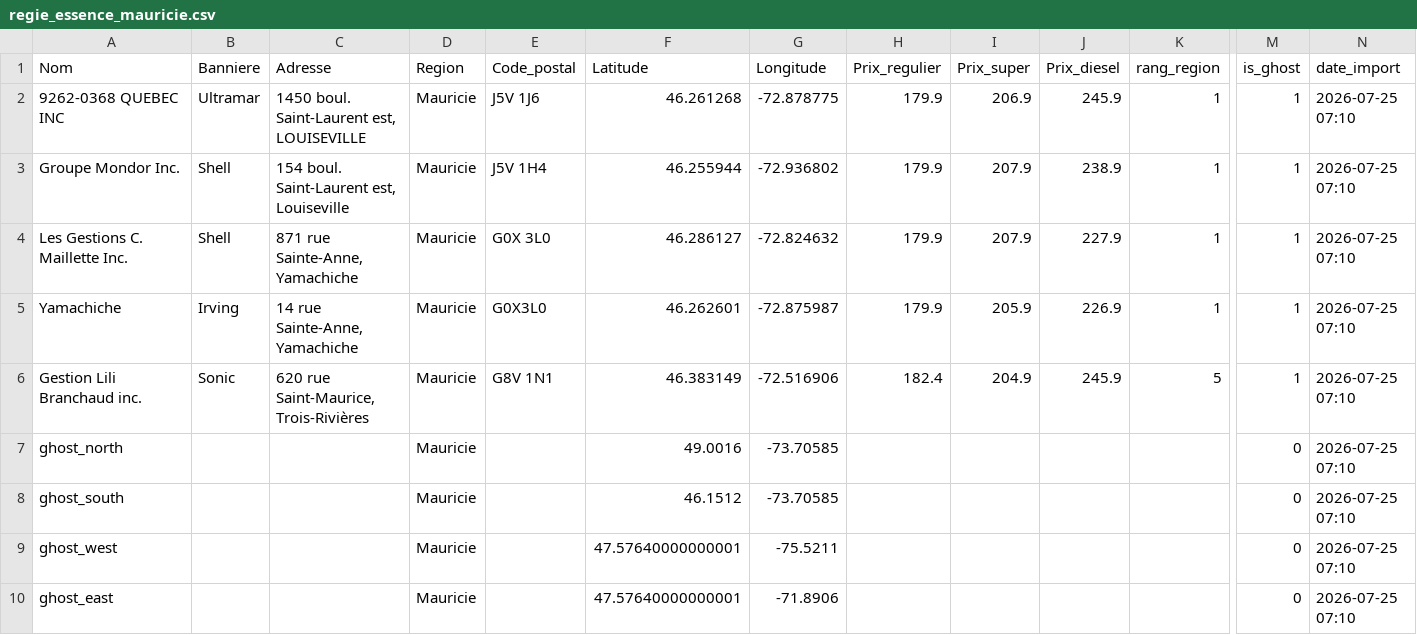
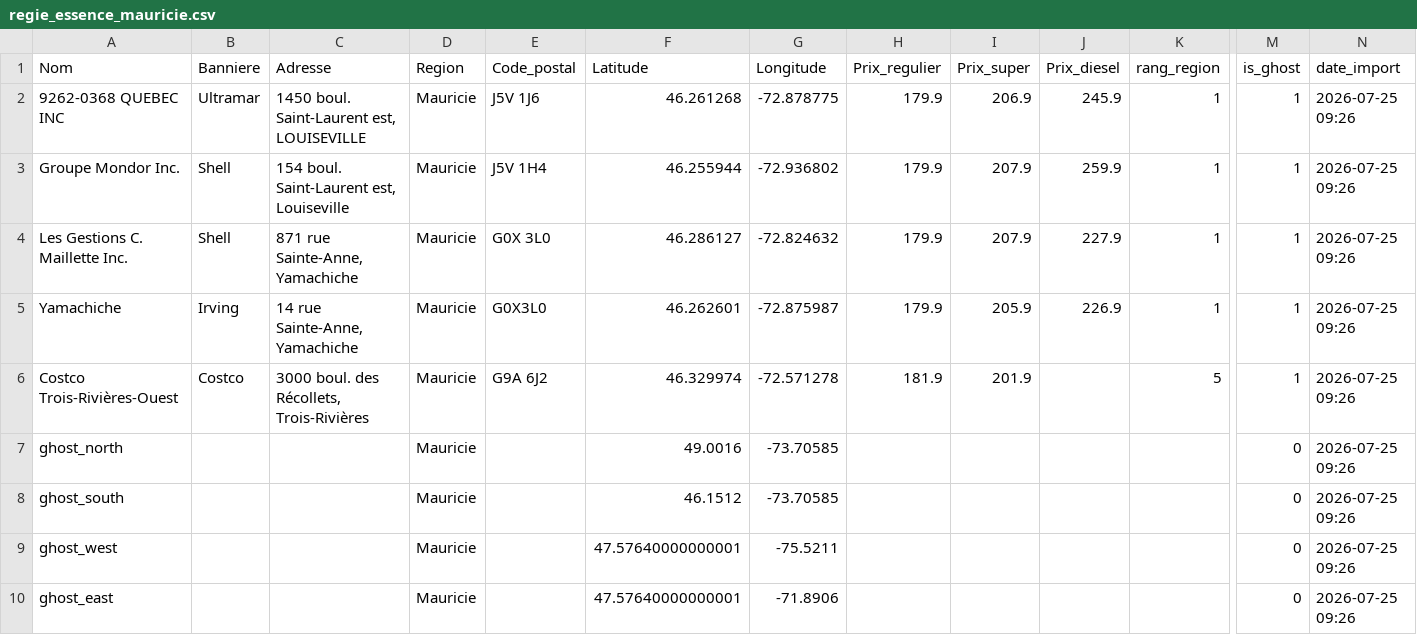
Before and after one commit to emclavel/regie-essence-quebec-data, a CSV file: data/regie_essence_mauricie.csv, drawn as a sheet; only a part is shown, gaps mark what is left out; removed rows and columns are numbered as before the commit, all else as after; rows hold the shown columns only; the diff names each change by its address in the sheet, - before the commit and + after, or states it on an @@ line.

```diff
--- a/data/regie_essence_mauricie.csv
+++ b/data/regie_essence_mauricie.csv
-N2:N5 (date_import): 2026-07-25 07:10
+N2:N5 (date_import): 2026-07-25 09:26
-J3 (Prix_diesel): 238.9
+J3 (Prix_diesel): 259.9
-row 6: Gestion Lili Branchaud inc. | Sonic | 620 rue Saint-Maurice, Trois-Rivières | Mauricie | G8V 1N1 | 46.383149 | -72.516906 | 182.4 | 204.9 | 245.9 | 5 | 1 | 2026-07-25 07:10
+row 6: Costco Trois-Rivières-Ouest | Costco | 3000 boul. des Récollets, Trois-Rivières | Mauricie | G9A 6J2 | 46.329974 | -72.571278 | 181.9 | 201.9 |  | 5 | 1 | 2026-07-25 09:26
-N7:N10 (date_import): 2026-07-25 07:10
+N7:N10 (date_import): 2026-07-25 09:26
```
Also changed, not shown: data/regie_essence_estrie.csv, data/regie_essence_grand_montreal.csv, 3 other files.
